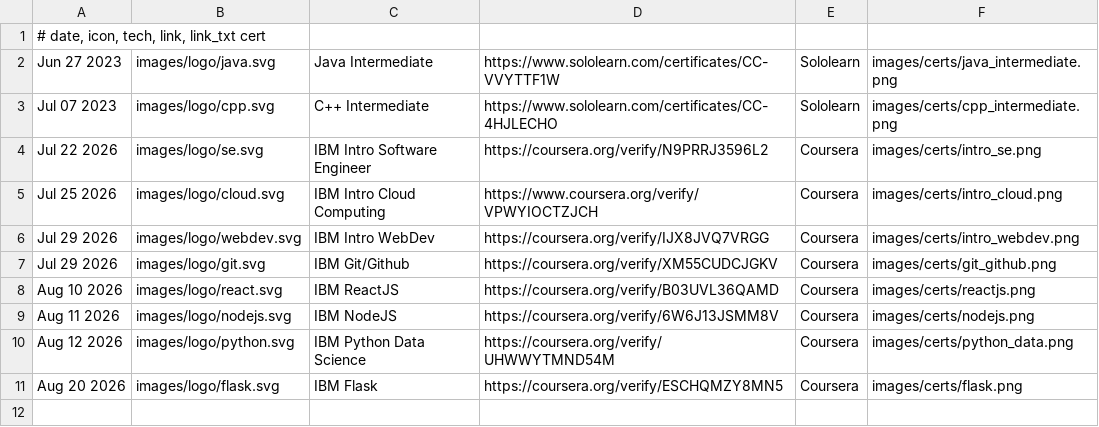
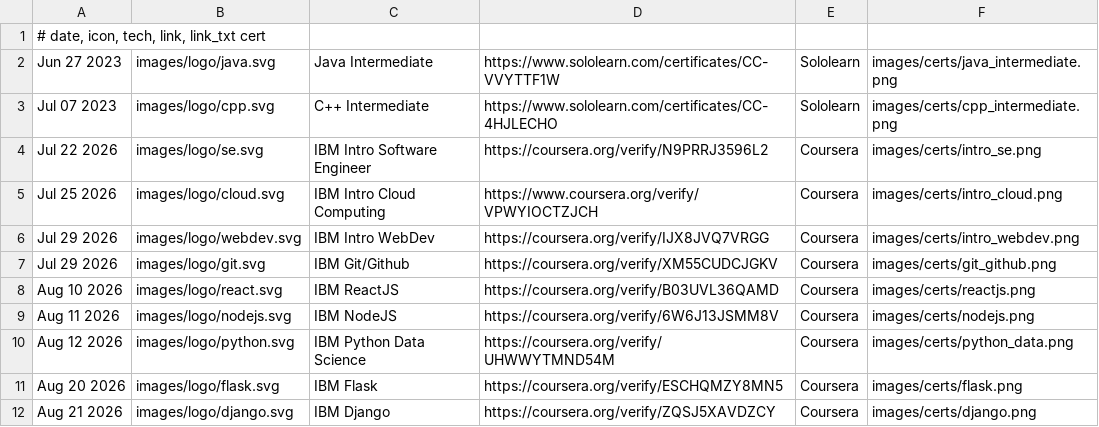
Before and after one commit to mevpd/mevpd, a CSV file: files/certs.csv, drawn as a sheet; the diff names each change by its address in the sheet, - before the commit and + after, or states it on an @@ line.

Commit message:
add django cert

```diff
--- a/files/certs.csv
+++ b/files/certs.csv
+row 12: Aug 21 2026 | images/logo/django.svg | IBM Django | https://coursera.org/verify/ZQSJ5XAVDZCY | Coursera | images/certs/django.png
```
Also changed, not shown: 4 other files.
